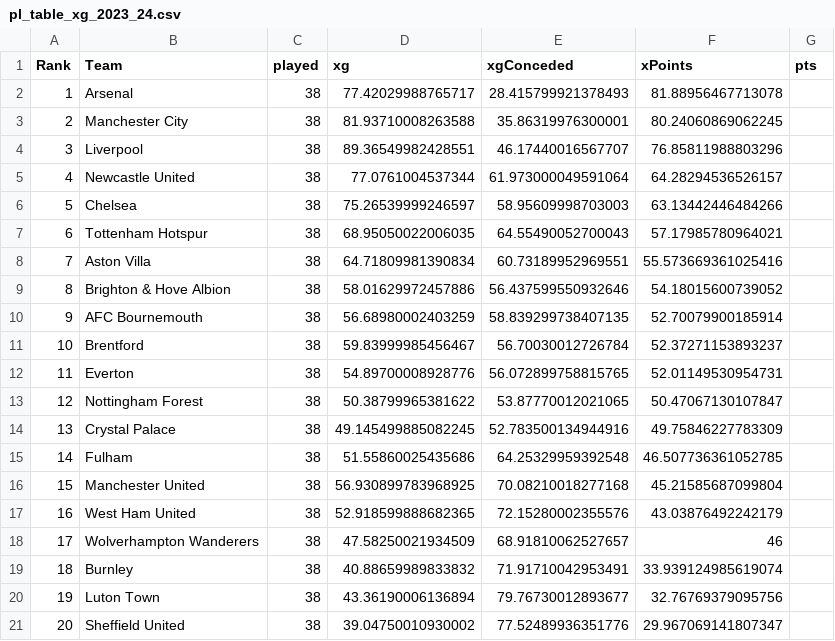
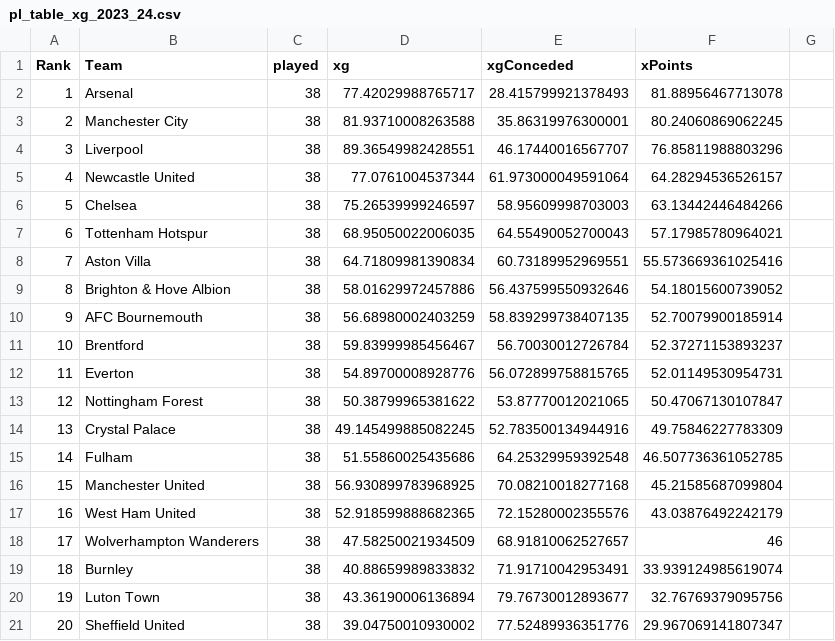
Before and after one commit to ikeiba/premierLeagueStats, a CSV file: data/pl_table_xg_2023_24.csv, drawn as a sheet.

```diff
--- a/data/pl_table_xg_2023_24.csv
+++ b/data/pl_table_xg_2023_24.csv
@@ -1,2 +1,2 @@
-Rank,Team,played,xg,xgConceded,xPoints,pts
+Rank,Team,played,xg,xgConceded,xPoints
 1,Arsenal,38,77.42029988765717,28.415799921378493,81.88956467713078
```
Also changed, not shown: 1 other file.
